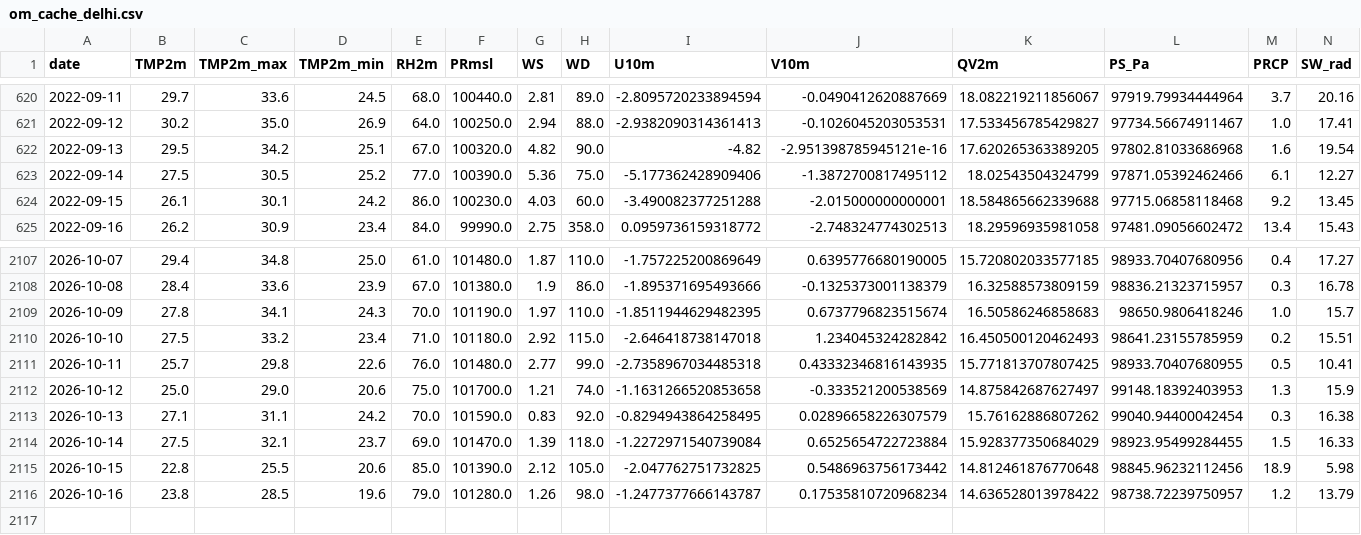
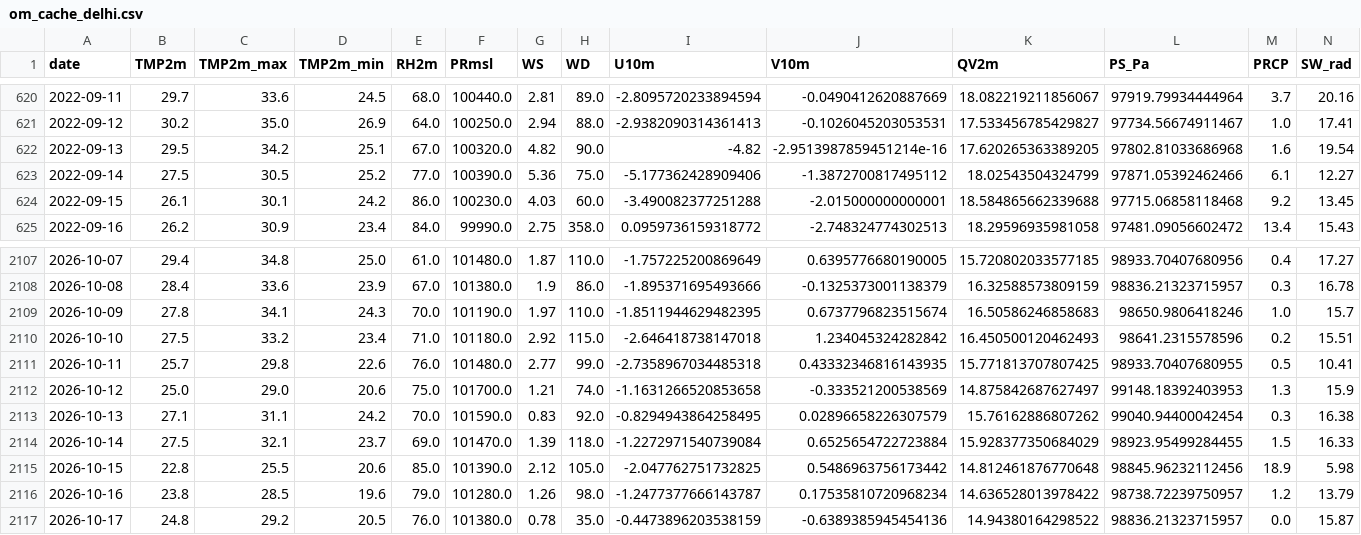
Before and after one commit to souravk03/openmeteo-live-forecast-v2, a CSV file: data/om/Delhi/om_cache_delhi.csv, drawn as a sheet; only a part is shown, gaps mark what is left out.

Commit message:
[Delhi] om_cache_delhi.csv 2026-10-17

```diff
--- a/data/om/Delhi/om_cache_delhi.csv
+++ b/data/om/Delhi/om_cache_delhi.csv
@@ -621,3 +621,3 @@ date,TMP2m,TMP2m_max,TMP2m_min,RH2m,PRmsl,WS,WD,U10m,V10m,QV2m,PS_Pa,PRCP,SW_rad
 2022-09-12,30.2,35.0,26.9,64.0,100250.0,2.94,88.0,-2.9382090314361413,-0.1026045203053531,17.533456785429827,97734.56674911467,1.0,17.41
-2022-09-13,29.5,34.2,25.1,67.0,100320.0,4.82,90.0,-4.82,-2.951398785945121e-16,17.620265363389205,97802.81033686968,1.6,19.54
+2022-09-13,29.5,34.2,25.1,67.0,100320.0,4.82,90.0,-4.82,-2.9513987859451214e-16,17.620265363389205,97802.81033686968,1.6,19.54
 2022-09-14,27.5,30.5,25.2,77.0,100390.0,5.36,75.0,-5.177362428909406,-1.3872700817495112,18.02543504324799,97871.05392462466,6.1,12.27
@@ -2109,3 +2109,3 @@ date,TMP2m,TMP2m_max,TMP2m_min,RH2m,PRmsl,WS,WD,U10m,V10m,QV2m,PS_Pa,PRCP,SW_rad
 2026-10-09,27.8,34.1,24.3,70.0,101190.0,1.97,110.0,-1.8511944629482395,0.6737796823515674,16.50586246858683,98650.9806418246,1.0,15.7
-2026-10-10,27.5,33.2,23.4,71.0,101180.0,2.92,115.0,-2.646418738147018,1.234045324282842,16.450500120462493,98641.23155785959,0.2,15.51
+2026-10-10,27.5,33.2,23.4,71.0,101180.0,2.92,115.0,-2.646418738147018,1.234045324282842,16.450500120462493,98641.2315578596,0.2,15.51
 2026-10-11,25.7,29.8,22.6,76.0,101480.0,2.77,99.0,-2.7358967034485318,0.43332346816143935,15.771813707807425,98933.70407680955,0.5,10.41
@@ -2116 +2116,2 @@ date,TMP2m,TMP2m_max,TMP2m_min,RH2m,PRmsl,WS,WD,U10m,V10m,QV2m,PS_Pa,PRCP,SW_rad
 2026-10-16,23.8,28.5,19.6,79.0,101280.0,1.26,98.0,-1.2477377666143787,0.17535810720968234,14.636528013978422,98738.72239750957,1.2,13.79
+2026-10-17,24.8,29.2,20.5,76.0,101380.0,0.78,35.0,-0.4473896203538159,-0.6389385945454136,14.94380164298522,98836.21323715957,0.0,15.87
```
